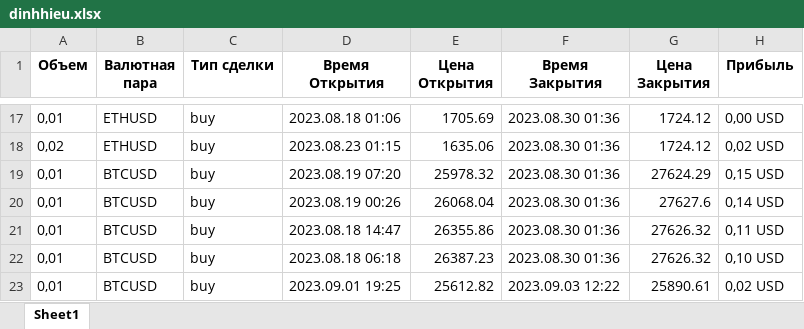
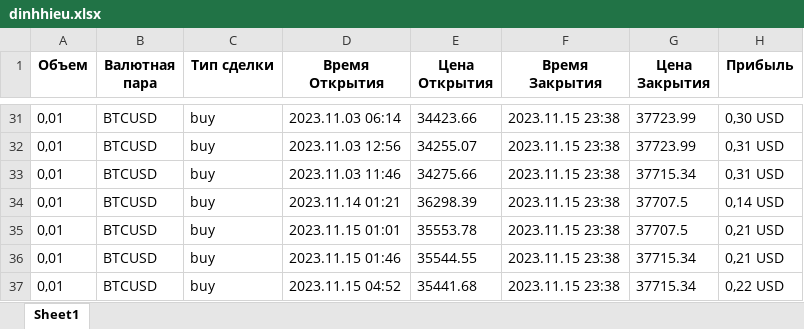
Before and after one commit to Pavzyr/sites_scraper, an Excel workbook: resources/БАЗА ДАННЫХ/litefinance/excel/dinhhieu.xlsx, sheet Sheet1, drawn as a sheet; only a part is shown, gaps mark what is left out; values as stored, in another font and other column widths than the file's, no borders; removed rows and columns are numbered as before the commit, all else as after; the diff covers the shown part only; the diff names each change by its address in the sheet, - before the commit and + after, or states it on an @@ line.

```diff
--- a/resources/БАЗА ДАННЫХ/litefinance/excel/dinhhieu.xlsx (sheet Sheet1)
+++ b/resources/БАЗА ДАННЫХ/litefinance/excel/dinhhieu.xlsx (sheet Sheet1)
-B31 (Валютная пара): ETHUSD
+B31 (Валютная пара): BTCUSD
-D31 (Время Открытия): 2023.08.18 01:06
+D31 (Время Открытия): 2023.11.03 06:14
-E31 (Цена Открытия): 1705.69
+E31 (Цена Открытия): 34423.66
-F31 (Время Закрытия): 2023.08.30 01:36
+F31 (Время Закрытия): 2023.11.15 23:38
-G31 (Цена Закрытия): 1724.12
+G31 (Цена Закрытия): 37723.99
-H31 (Прибыль): 0,00 USD
+H31 (Прибыль): 0,30 USD
-row 18: 0,02 | ETHUSD | buy | 2023.08.23 01:15 | 1635.06 | 2023.08.30 01:36 | 1724.12 | 0,02 USD
-D32 (Время Открытия): 2023.08.19 07:20
+D32 (Время Открытия): 2023.11.03 12:56
-E32 (Цена Открытия): 25978.32
+E32 (Цена Открытия): 34255.07
-F32 (Время Закрытия): 2023.08.30 01:36
+F32 (Время Закрытия): 2023.11.15 23:38
-G32 (Цена Закрытия): 27624.29
+G32 (Цена Закрытия): 37723.99
-H32 (Прибыль): 0,15 USD
+H32 (Прибыль): 0,31 USD
@@ row 122 moved to row 33: 0,01 @@
-D34 (Время Открытия): 2023.08.19 00:26
+D34 (Время Открытия): 2023.11.14 01:21
-E34 (Цена Открытия): 26068.04
+E34 (Цена Открытия): 36298.39
-F34:F36 (Время Закрытия): 2023.08.30 01:36
+F34:F36 (Время Закрытия): 2023.11.15 23:38
-G34 (Цена Закрытия): 27627.6
+G34 (Цена Закрытия): 37707.5
-D35 (Время Открытия): 2023.08.18 14:47
+D35 (Время Открытия): 2023.11.15 01:01
-E35 (Цена Открытия): 26355.86
+E35 (Цена Открытия): 35553.78
-G35 (Цена Закрытия): 27626.32
+G35 (Цена Закрытия): 37707.5
-H35 (Прибыль): 0,11 USD
+H35 (Прибыль): 0,21 USD
-D36 (Время Открытия): 2023.08.18 06:18
+D36 (Время Открытия): 2023.11.15 01:46
-E36 (Цена Открытия): 26387.23
+E36 (Цена Открытия): 35544.55
-G36 (Цена Закрытия): 27626.32
+G36 (Цена Закрытия): 37715.34
-H36 (Прибыль): 0,10 USD
+H36 (Прибыль): 0,21 USD
-D37 (Время Открытия): 2023.09.01 19:25
+D37 (Время Открытия): 2023.11.15 04:52
-E37 (Цена Открытия): 25612.82
+E37 (Цена Открытия): 35441.68
-F37 (Время Закрытия): 2023.09.03 12:22
+F37 (Время Закрытия): 2023.11.15 23:38
-G37 (Цена Закрытия): 25890.61
+G37 (Цена Закрытия): 37715.34
-H37 (Прибыль): 0,02 USD
+H37 (Прибыль): 0,22 USD
```
Also changed, not shown: 197 removed rows, 58 moved rows, 158 edited cells and cell formats elsewhere in this sheet, 36 other files.
